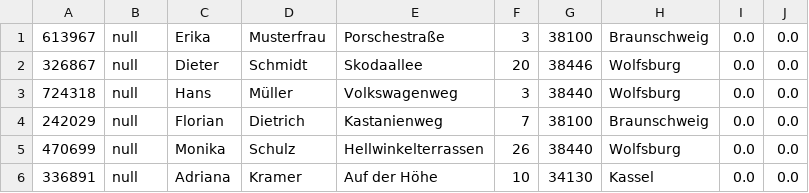
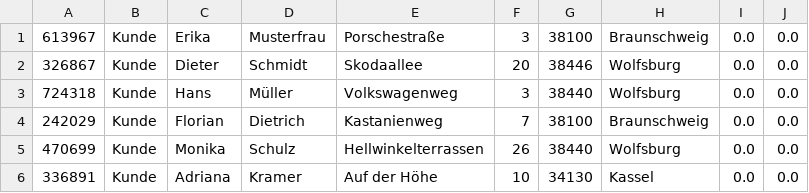
Before and after one commit to afkramer/Versandhandel, a CSV file: Customer.csv, drawn as a sheet.

Commit message:
Change utility to properly create customers and administrators based on CSV data

```diff
--- a/Customer.csv
+++ b/Customer.csv
@@ -1,6 +1,6 @@
-613967;null;Erika;Musterfrau;Porschestraße;3;38100;Braunschweig;0.0;0.0;
-326867;null;Dieter;Schmidt;Skodaallee;20;38446;Wolfsburg;0.0;0.0;
-724318;null;Hans;Müller;Volkswagenweg;3;38440;Wolfsburg;0.0;0.0;
-242029;null;Florian;Dietrich;Kastanienweg;7;38100;Braunschweig;0.0;0.0;
-470699;null;Monika;Schulz;Hellwinkelterrassen;26;38440;Wolfsburg;0.0;0.0;
-336891;null;Adriana;Kramer;Auf der Höhe;10;34130;Kassel;0.0;0.0;
+613967;Kunde;Erika;Musterfrau;Porschestraße;3;38100;Braunschweig;0.0;0.0;
+326867;Kunde;Dieter;Schmidt;Skodaallee;20;38446;Wolfsburg;0.0;0.0;
+724318;Kunde;Hans;Müller;Volkswagenweg;3;38440;Wolfsburg;0.0;0.0;
+242029;Kunde;Florian;Dietrich;Kastanienweg;7;38100;Braunschweig;0.0;0.0;
+470699;Kunde;Monika;Schulz;Hellwinkelterrassen;26;38440;Wolfsburg;0.0;0.0;
+336891;Kunde;Adriana;Kramer;Auf der Höhe;10;34130;Kassel;0.0;0.0;
```
Also changed, not shown: 10 other files.
